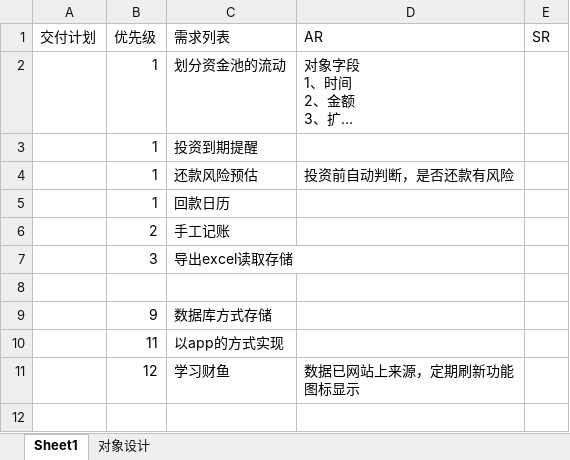
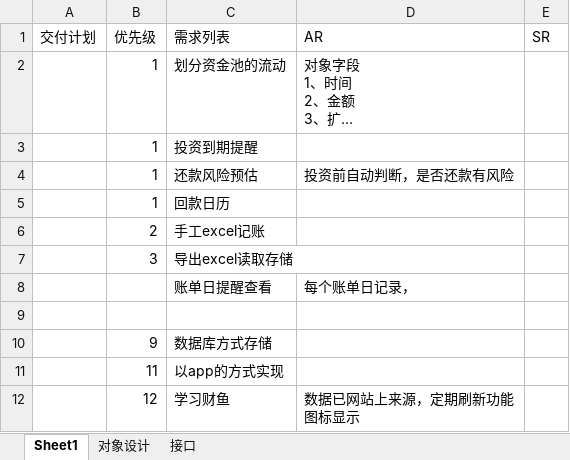
Before and after one commit to lWX304774/pay-the-bill, an Excel workbook: 记账小本本.xlsx, sheet Sheet1, drawn as a sheet; long unchanged cells end in …; values as stored, in another font and other column widths than the file's, no borders; the diff names each change by its address in the sheet, - before the commit and + after, or states it on an @@ line.

```diff
--- a/记账小本本.xlsx (sheet Sheet1)
+++ b/记账小本本.xlsx (sheet Sheet1)
+sheet tab: 接口
-C6 (需求列表): 手工记账
+C6 (需求列表): 手工excel记账
+row 8:  |  | 账单日提醒查看 | 每个账单日记录，
```
Also changed, not shown: sheet 对象设计, 7 other files.
